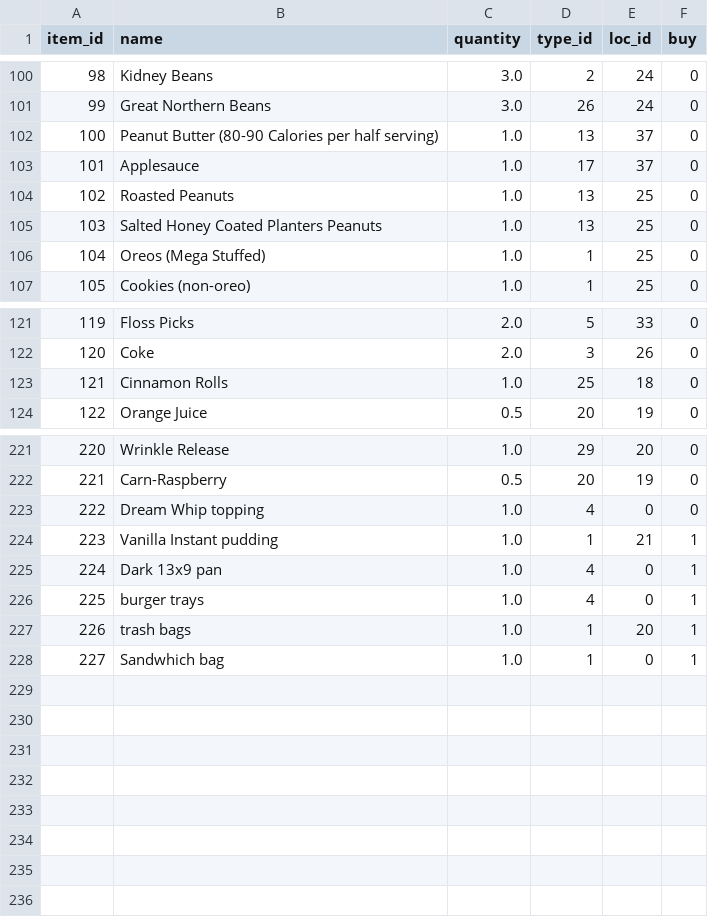
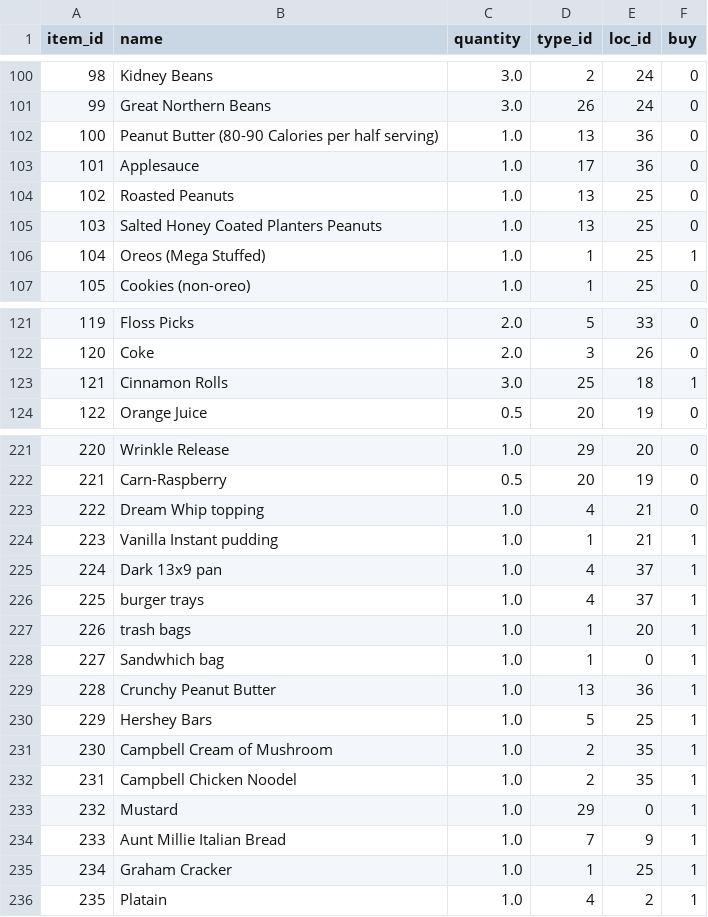
Before and after one commit to blester125/grocery-utils, a CSV file: data/items.csv, drawn as a sheet; only a part is shown, gaps mark what is left out; the diff covers the shown part only.

```diff
--- a/data/items.csv
+++ b/data/items.csv
@@ -101,7 +101,7 @@ item_id,name,quantity,type_id,loc_id,buy
 99,"Great Northern Beans",3.0,26,24,0
-100,"Peanut Butter (80-90 Calories per half serving)",1.0,13,37,0
-101,Applesauce,1.0,17,37,0
+100,"Peanut Butter (80-90 Calories per half serving)",1.0,13,36,0
+101,Applesauce,1.0,17,36,0
 102,"Roasted Peanuts",1.0,13,25,0
 103,"Salted Honey Coated Planters Peanuts",1.0,13,25,0
-104,"Oreos (Mega Stuffed)",1.0,1,25,0
+104,"Oreos (Mega Stuffed)",1.0,1,25,1
 105,"Cookies (non-oreo)",1.0,1,25,0
@@ -122,3 +122,3 @@ item_id,name,quantity,type_id,loc_id,buy
 120,Coke,2.0,3,26,0
-121,"Cinnamon Rolls",1.0,25,18,0
+121,"Cinnamon Rolls",3.0,25,18,1
 122,"Orange Juice",0.5,20,19,0
@@ -222,7 +222,15 @@ item_id,name,quantity,type_id,loc_id,buy
 221,Carn-Raspberry,0.5,20,19,0
-222,"Dream Whip topping",1.0,4,0,0
+222,"Dream Whip topping",1.0,4,21,0
 223,"Vanilla Instant pudding",1.0,1,21,1
-224,"Dark 13x9 pan",1.0,4,0,1
-225,"burger trays",1.0,4,0,1
+224,"Dark 13x9 pan",1.0,4,37,1
+225,"burger trays",1.0,4,37,1
 226,"trash bags",1.0,1,20,1
 227,"Sandwhich bag",1.0,1,0,1
+228,"Crunchy Peanut Butter",1.0,13,36,1
+229,"Hershey Bars",1.0,5,25,1
+230,"Campbell Cream of Mushroom",1.0,2,35,1
+231,"Campbell Chicken Noodel",1.0,2,35,1
+232,Mustard,1.0,29,0,1
+233,"Aunt Millie Italian Bread",1.0,7,9,1
+234,"Graham Cracker",1.0,1,25,1
+235,Platain,1.0,4,2,1
```
Also changed, not shown: 9 edited cells elsewhere in this file, data/locations.csv, 1 other file.
